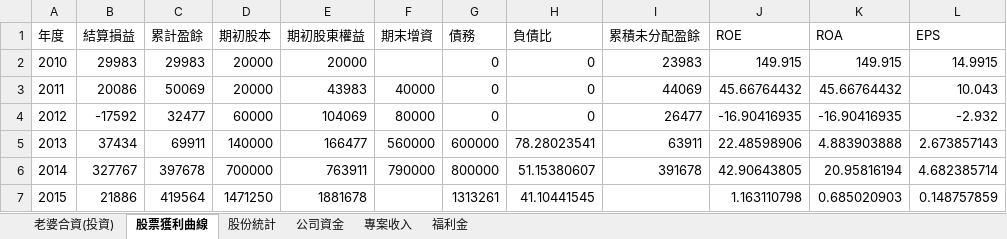
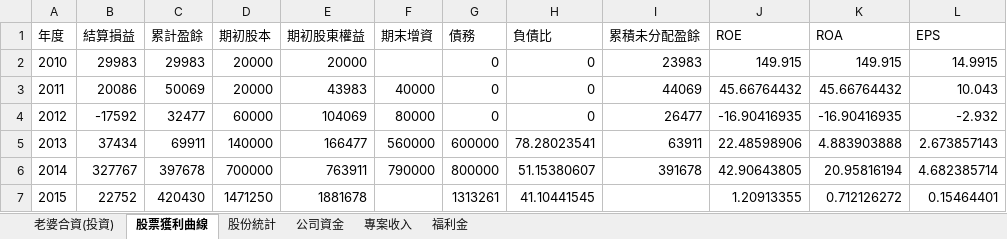
Before and after one commit to dada2cindy/tradeuse-dada2cindy, an Excel workbook: 交易紀錄/交易紀錄-股票權證和公司帳本.xlsx, sheet 股票獲利曲線, drawn as a sheet; values as stored, in another font and other column widths than the file's, no borders; charts and pictures not drawn; the diff names each change by its address in the sheet, - before the commit and + after, or states it on an @@ line.

```diff
--- a/交易紀錄/交易紀錄-股票權證和公司帳本.xlsx (sheet 股票獲利曲線)
+++ b/交易紀錄/交易紀錄-股票權證和公司帳本.xlsx (sheet 股票獲利曲線)
-B7 (結算損益): 21886
+B7 (結算損益): 22752
-C7 (累計盈餘): 419564
+C7 (累計盈餘): 420430
-J7 (ROE): 1.163110798
+J7 (ROE): 1.20913355
-K7 (ROA): 0.685020903
+K7 (ROA): 0.712126272
-L7 (EPS): 0.148757859
+L7 (EPS): 0.15464401
```
Also changed, not shown: sheet 老婆合資(投資), charts or pictures.
